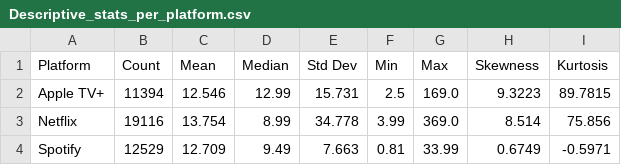
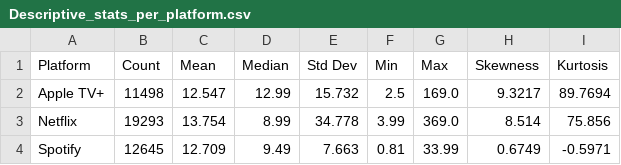
Before and after one commit to Bahaa204/Data-Science-and-Web-Scraping-Project, a CSV file: eda_outputs/Descriptive_stats_per_platform.csv, drawn as a sheet.

```diff
--- a/eda_outputs/Descriptive_stats_per_platform.csv
+++ b/eda_outputs/Descriptive_stats_per_platform.csv
@@ -1,4 +1,4 @@
 Platform,Count,Mean,Median,Std Dev,Min,Max,Skewness,Kurtosis
-Apple TV+,11394,12.546,12.99,15.731,2.5,169.0,9.3223,89.7815
-Netflix,19116,13.754,8.99,34.778,3.99,369.0,8.514,75.856
-Spotify,12529,12.709,9.49,7.663,0.81,33.99,0.6749,-0.5971
+Apple TV+,11498,12.547,12.99,15.732,2.5,169.0,9.3217,89.7694
+Netflix,19293,13.754,8.99,34.778,3.99,369.0,8.514,75.856
+Spotify,12645,12.709,9.49,7.663,0.81,33.99,0.6749,-0.5971
```
Also changed, not shown: ml_outputs/ml_kmeans_clusters.csv, ml_outputs/ml_rf_regressor_results.csv, 24 other files.
